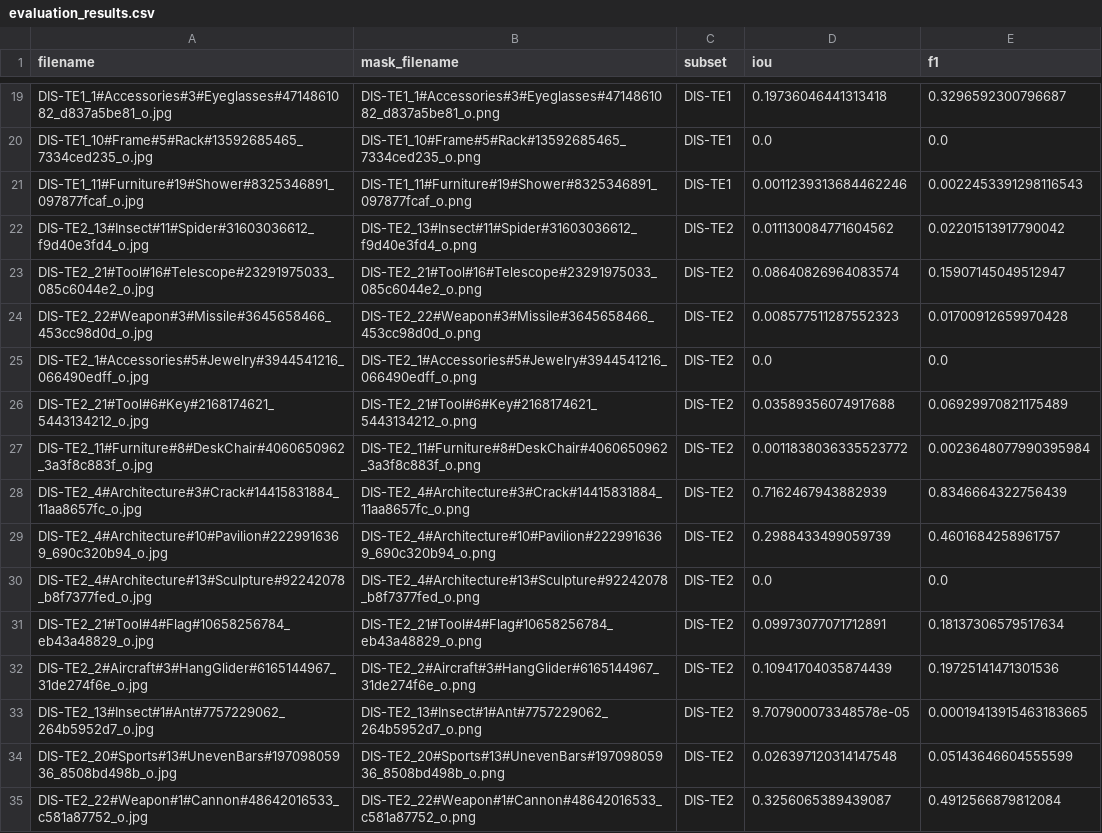
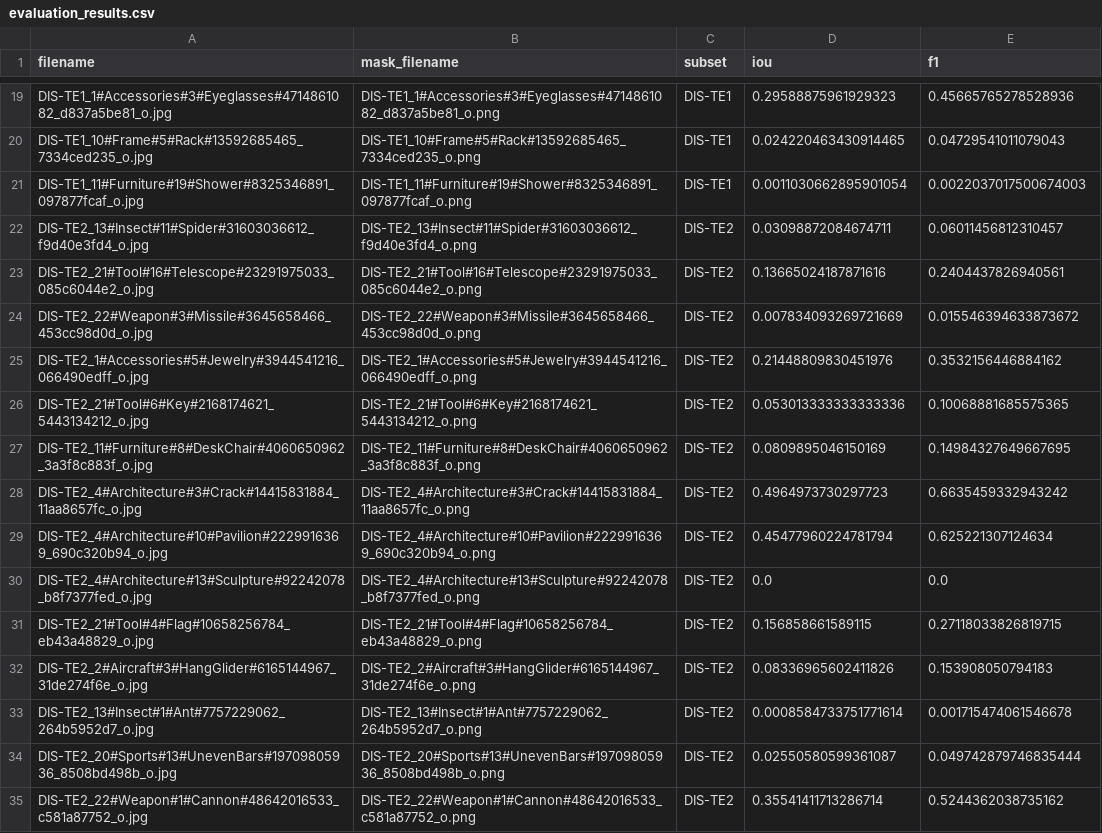
Before and after one commit to wengchienwei/classical-cv-product-segmentation, a CSV file: results/watershed/evaluation_results.csv, drawn as a sheet; only a part is shown, gaps mark what is left out; the diff covers the shown part only; the diff names each change by its address in the sheet, - before the commit and + after, or states it on an @@ line.

```diff
--- a/results/watershed/evaluation_results.csv
+++ b/results/watershed/evaluation_results.csv
-D19 (iou): 0.19736046441313418
+D19 (iou): 0.29588875961929323
-E19 (f1): 0.3296592300796687
+E19 (f1): 0.45665765278528936
-D20 (iou): 0.0
+D20 (iou): 0.024220463430914465
-E20 (f1): 0.0
+E20 (f1): 0.04729541011079043
-D21 (iou): 0.0011239313684462246
+D21 (iou): 0.0011030662895901054
-E21 (f1): 0.0022453391298116543
+E21 (f1): 0.0022037017500674003
-D22 (iou): 0.011130084771604562
+D22 (iou): 0.03098872084674711
-E22 (f1): 0.02201513917790042
+E22 (f1): 0.06011456812310457
-D23 (iou): 0.08640826964083574
+D23 (iou): 0.13665024187871616
-E23 (f1): 0.15907145049512947
+E23 (f1): 0.2404437826940561
-D24 (iou): 0.008577511287552323
+D24 (iou): 0.007834093269721669
-E24 (f1): 0.01700912659970428
+E24 (f1): 0.015546394633873672
-D25 (iou): 0.0
+D25 (iou): 0.21448809830451976
-E25 (f1): 0.0
+E25 (f1): 0.3532156446884162
-D26 (iou): 0.03589356074917688
+D26 (iou): 0.053013333333333336
-E26 (f1): 0.06929970821175489
+E26 (f1): 0.10068881685575365
-D27 (iou): 0.0011838036335523772
+D27 (iou): 0.0809895046150169
-E27 (f1): 0.0023648077990395984
+E27 (f1): 0.14984327649667695
-D28 (iou): 0.7162467943882939
+D28 (iou): 0.4964973730297723
-E28 (f1): 0.8346664322756439
+E28 (f1): 0.6635459332943242
-D29 (iou): 0.2988433499059739
+D29 (iou): 0.45477960224781794
-E29 (f1): 0.4601684258961757
+E29 (f1): 0.625221307124634
-D31 (iou): 0.09973077071712891
+D31 (iou): 0.156858661589115
-E31 (f1): 0.18137306579517634
+E31 (f1): 0.27118033826819715
-D32 (iou): 0.10941704035874439
+D32 (iou): 0.08336965602411826
-E32 (f1): 0.19725141471301536
+E32 (f1): 0.153908050794183
-D33 (iou): 9.707900073348578e-05
+D33 (iou): 0.0008584733751771614
-E33 (f1): 0.00019413915463183665
+E33 (f1): 0.001715474061546678
-D34 (iou): 0.026397120314147548
+D34 (iou): 0.02550580599361087
-E34 (f1): 0.05143646604555599
+E34 (f1): 0.049742879746835444
-D35 (iou): 0.3256065389439087
+D35 (iou): 0.35541411713286714
-E35 (f1): 0.4912566879812084
+E35 (f1): 0.5244362038735162
```
Also changed, not shown: 122 edited cells elsewhere in this file, results/kmeans/evaluation_results.csv, results/kmeans/kmeans_results.csv, 7 other files.
